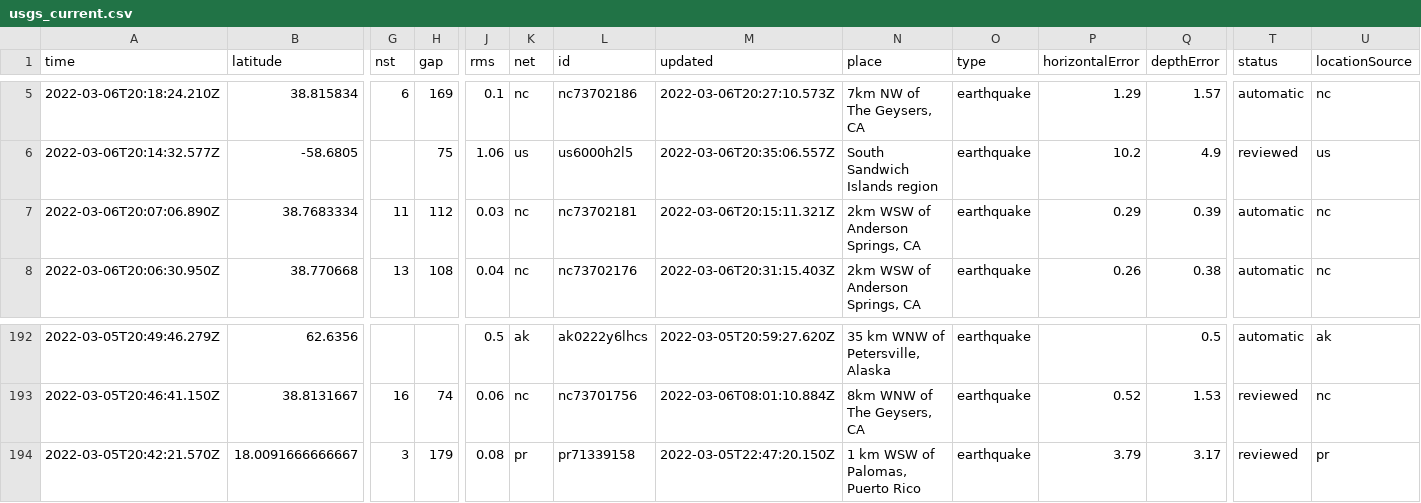
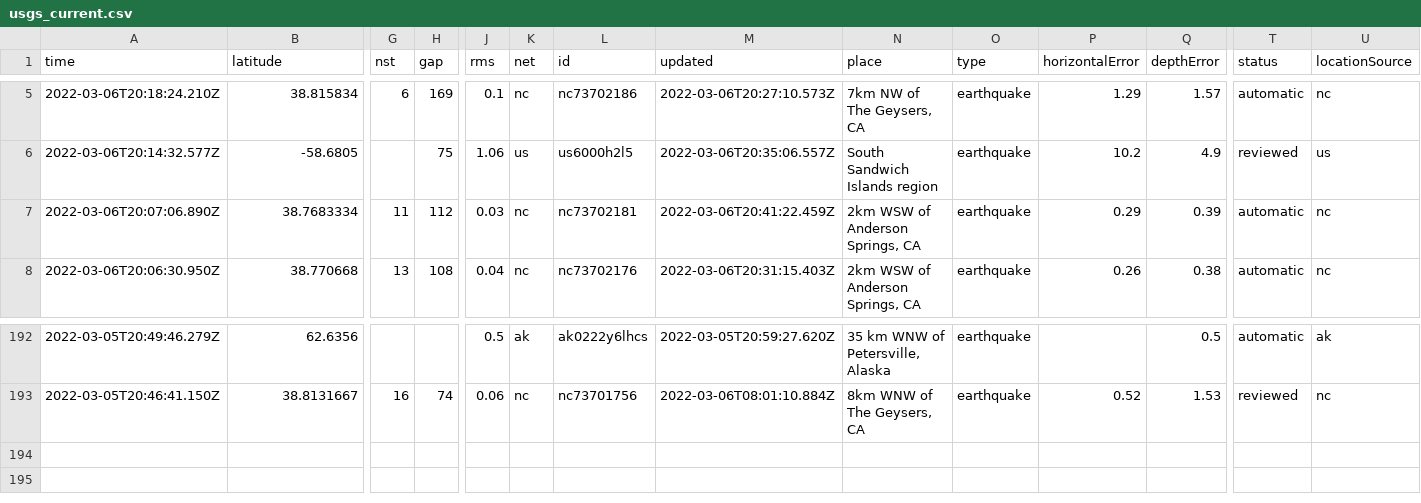
Before and after one commit to johnstont05/nicar22-github-actions, a CSV file: usgs_current.csv, drawn as a sheet; only a part is shown, gaps mark what is left out; rows hold the shown columns only; the diff names each change by its address in the sheet, - before the commit and + after, or states it on an @@ line.

```diff
--- a/usgs_current.csv
+++ b/usgs_current.csv
-M7 (updated): 2022-03-06T20:15:11.321Z
+M7 (updated): 2022-03-06T20:41:22.459Z
-row 194: 2022-03-05T20:42:21.570Z | 18.0091666666667 | 3 | 179 | 0.08 | pr | pr71339158 | 2022-03-05T22:47:20.150Z | 1 km WSW of Palomas, Puerto Rico | earthquake | 3.79 | 3.17 | reviewed | pr
```
